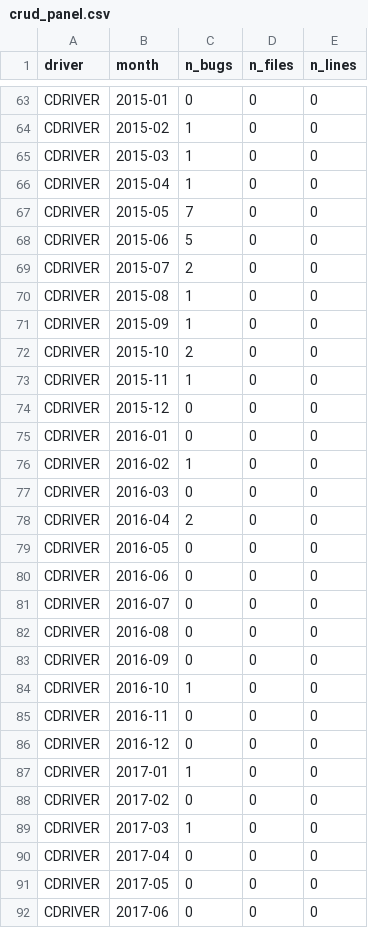
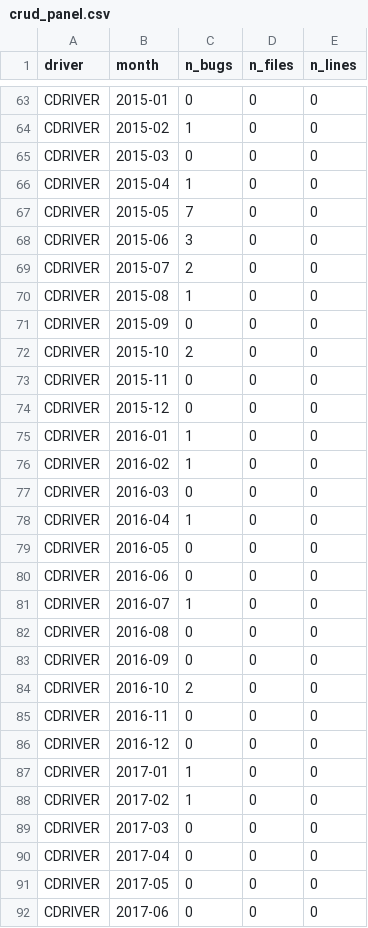
Before and after one commit to mongodb-labs/driver-yaml-spec-testing, a CSV file: analysis/data/crud_panel.csv, drawn as a sheet; only a part is shown, gaps mark what is left out; the diff covers the shown part only.

Commit message:
Reclassify CRUD bugs with Opus + Jira comments, manual NODE review
Replace Sonnet-only classifications for the 5 late-syncing drivers with
Opus reclassifications over 546 candidate tickets (3 passes: verify
existing crud tags, false-negative hunt in other-spec bugs, false-negative
hunt in not_relevant bugs with CRUD keywords).

Fetch Jira comments for all candidates to give Opus fuller context.
Apply manual corrections from one-by-one review of all 40 NODE bugs
(34 post-sync + 6 pre-sync), removing lang-specific promise/callback
issues, legacy count() API bugs, listDatabases, explainVerbosity, etc.

Updated late-driver rates (post-spec pre-sync vs post-sync):
  C:    8.4 → 1.1/yr  (-86%)
  C++:  4.7 → 0.6/yr  (-86%)
  PHP:  2.9 → 0.8/yr  (-75%)
  Ruby: 2.6 → 1.3/yr  (-49%)
  Node: 1.1 → 2.8/yr  (+142%)

Node is now an honest outlier: pre-sync window was short (21 months)
and post-sync has a genuine BulkWrite result-shape cluster (2019-2022)
that YAML tests don't catch because they validate wire protocol, not
language-level result object shape.

```diff
--- a/analysis/data/crud_panel.csv
+++ b/analysis/data/crud_panel.csv
@@ -64,22 +64,22 @@ CDRIVER,2015-01,0,0,0
 CDRIVER,2015-02,1,0,0
-CDRIVER,2015-03,1,0,0
+CDRIVER,2015-03,0,0,0
 CDRIVER,2015-04,1,0,0
 CDRIVER,2015-05,7,0,0
-CDRIVER,2015-06,5,0,0
+CDRIVER,2015-06,3,0,0
 CDRIVER,2015-07,2,0,0
 CDRIVER,2015-08,1,0,0
-CDRIVER,2015-09,1,0,0
+CDRIVER,2015-09,0,0,0
 CDRIVER,2015-10,2,0,0
-CDRIVER,2015-11,1,0,0
+CDRIVER,2015-11,0,0,0
 CDRIVER,2015-12,0,0,0
-CDRIVER,2016-01,0,0,0
+CDRIVER,2016-01,1,0,0
 CDRIVER,2016-02,1,0,0
 CDRIVER,2016-03,0,0,0
-CDRIVER,2016-04,2,0,0
+CDRIVER,2016-04,1,0,0
 CDRIVER,2016-05,0,0,0
 CDRIVER,2016-06,0,0,0
-CDRIVER,2016-07,0,0,0
+CDRIVER,2016-07,1,0,0
 CDRIVER,2016-08,0,0,0
 CDRIVER,2016-09,0,0,0
-CDRIVER,2016-10,1,0,0
+CDRIVER,2016-10,2,0,0
 CDRIVER,2016-11,0,0,0
@@ -87,4 +87,4 @@ CDRIVER,2016-12,0,0,0
 CDRIVER,2017-01,1,0,0
-CDRIVER,2017-02,0,0,0
-CDRIVER,2017-03,1,0,0
+CDRIVER,2017-02,1,0,0
+CDRIVER,2017-03,0,0,0
 CDRIVER,2017-04,0,0,0
```
Also changed, not shown: 38 edited cells elsewhere in this file, 7 other files.
